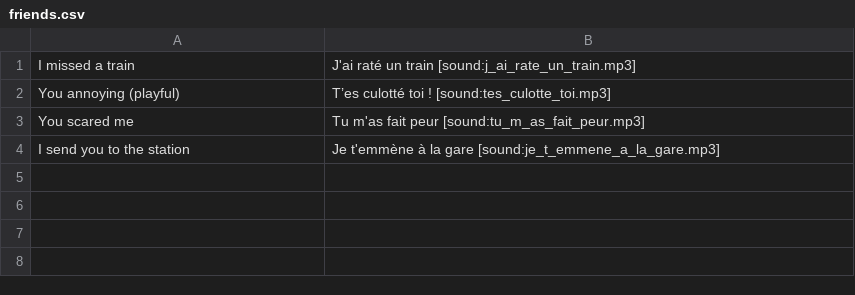
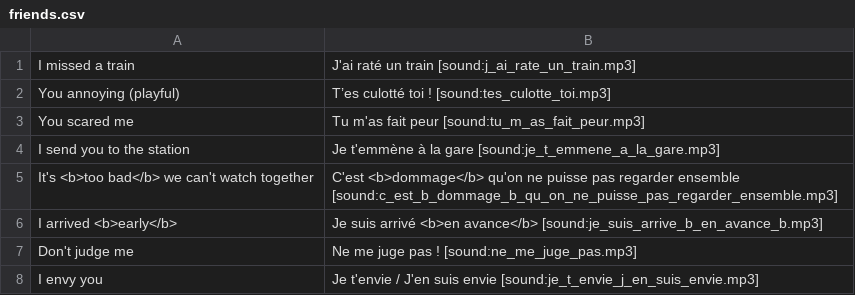
Before and after one commit to totokunaga/french, a CSV file: seed/friends.csv, drawn as a sheet.

Commit message:
feat: add French phrases across expression, food, friends, work
Add new cards: "Tant mieux !", "une nourriture", friend phrases
(dommage, en avance, ne me juge pas, je t'envie), and a work phrase
about sharing a link in advance. Remove the stray leading space in
the learn.csv translate entry.

```diff
--- a/seed/friends.csv
+++ b/seed/friends.csv
@@ -4 +4,5 @@ You scared me,Tu m'as fait peur [sound:tu_m_as_fait_peur.mp3]
 I send you to the station,Je t'emmène à la gare [sound:je_t_emmene_a_la_gare.mp3]
+It's <b>too bad</b> we can't watch together,C'est <b>dommage</b> qu'on ne puisse pas regarder ensemble [sound:c_est_b_dommage_b_qu_on_ne_puisse_pas_regarder_ensemble.mp3]
+I arrived <b>early</b>,Je suis arrivé <b>en avance</b> [sound:je_suis_arrive_b_en_avance_b.mp3]
+Don't judge me,Ne me juge pas ! [sound:ne_me_juge_pas.mp3]
+I envy you,Je t'envie / J'en suis envie [sound:je_t_envie_j_en_suis_envie.mp3]
```
Also changed, not shown: seed/expression.csv, seed/work.csv, 2 other files.
